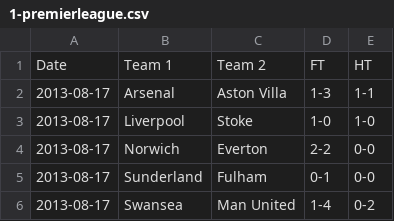
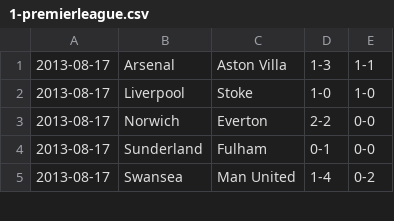
Before and after one commit to jorginazario/paradigms_final, a CSV file: data_files/1-premierleague.csv, drawn as a sheet; only a part is shown.

```diff
--- a/data_files/1-premierleague.csv
+++ b/data_files/1-premierleague.csv
@@ -1,2 +1 @@
-Date,Team 1,Team 2,FT,HT
 2013-08-17,Arsenal,Aston Villa,1-3,1-1
```
Also changed, not shown: 1 other file.
